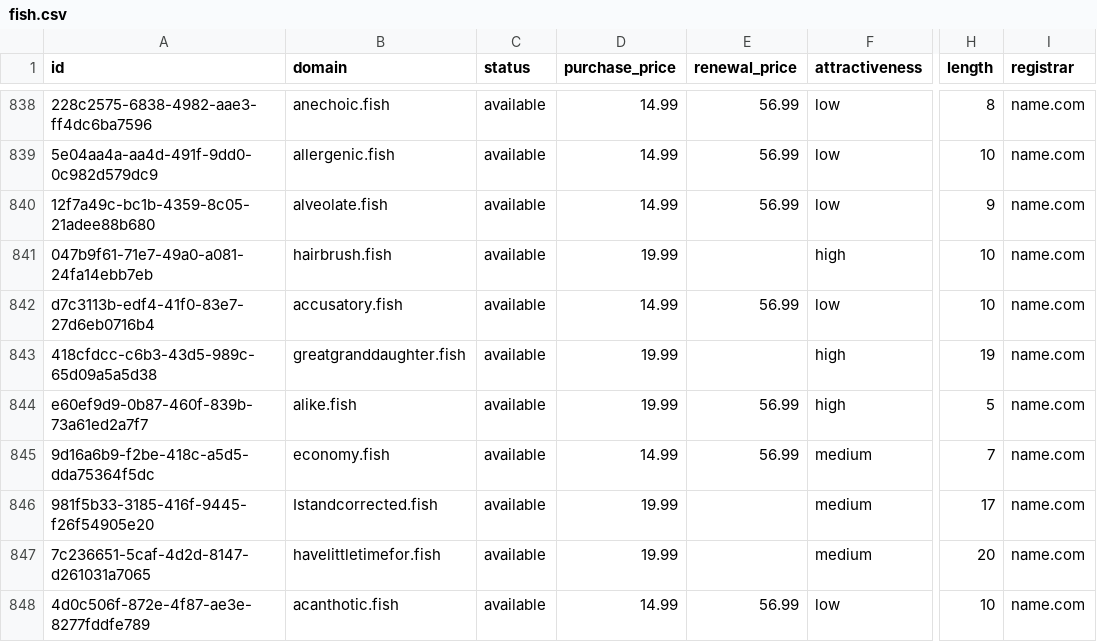
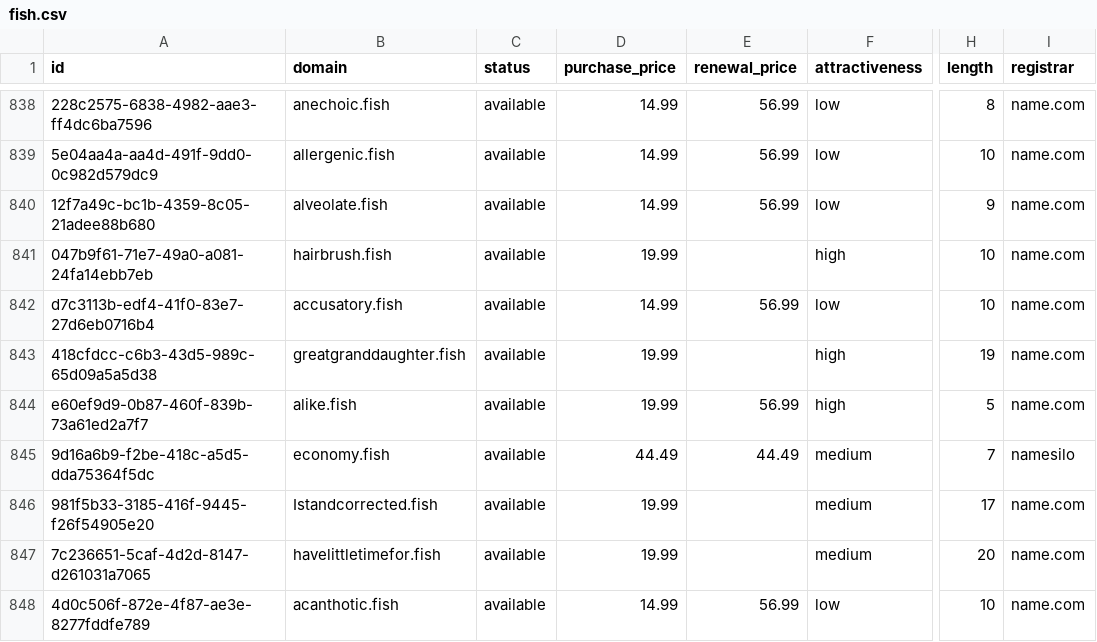
Before and after one commit to UniqueDomains/fish-oneword-domains, a CSV file: fish.csv, drawn as a sheet; only a part is shown, gaps mark what is left out; the diff covers the shown part only; the diff names each change by its address in the sheet, - before the commit and + after, or states it on an @@ line.

```diff
--- a/fish.csv
+++ b/fish.csv
-D845 (purchase_price): 14.99
+D845 (purchase_price): 44.49
-E845 (renewal_price): 56.99
+E845 (renewal_price): 44.49
-I845 (registrar): name.com
+I845 (registrar): namesilo
```
Also changed, not shown: 17 edited cells elsewhere in this file, 4 other files.
